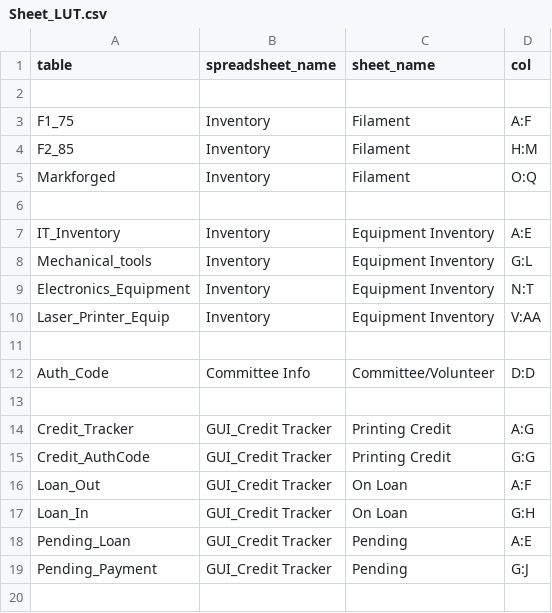
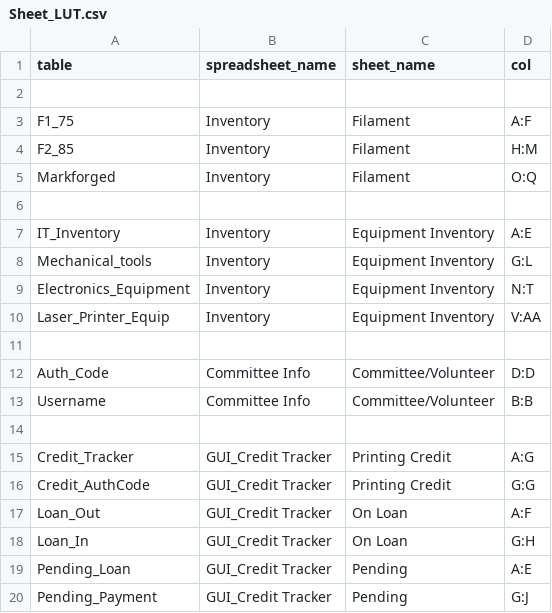
Before and after one commit to bath-makerspace/interface_terminal, a CSV file: Sheet_LUT.csv, drawn as a sheet.

Commit message:
added __get_possible_online_committee_users

```diff
--- a/Sheet_LUT.csv
+++ b/Sheet_LUT.csv
@@ -12,2 +12,3 @@ Laser_Printer_Equip, Inventory,Equipment Inventory,V:AA
 Auth_Code,Committee Info,Committee/Volunteer,D:D
+Username,Committee Info,Committee/Volunteer,B:B
 
```
Also changed, not shown: 1 other file.
